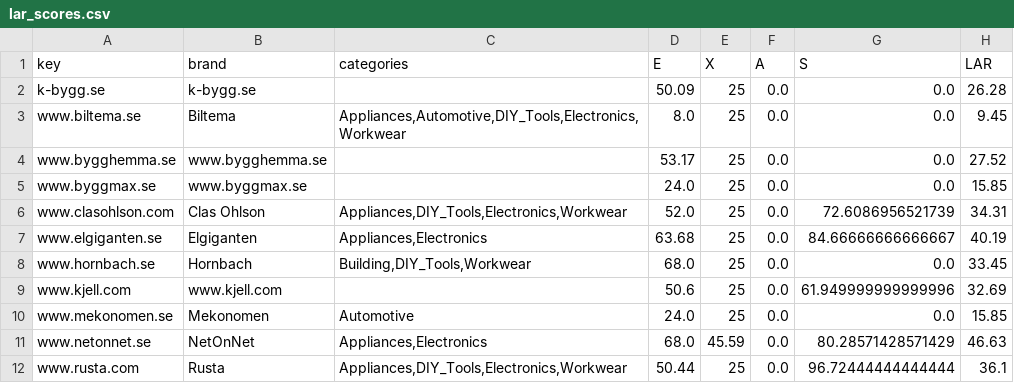
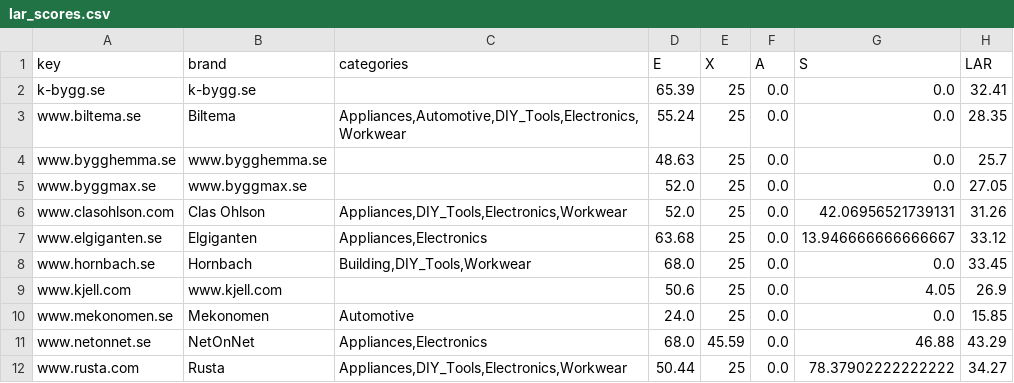
Before and after one commit to RS1987X/ai-shortlist-screener, a CSV file: data/lar_scores.csv, drawn as a sheet.

Commit message:
data: Update LAR scores with confidence weighting
Replaces previous scores with confidence-weighted version that properly
accounts for statistical reliability of ratings based on review counts.

Key Changes:
- NetOnNet maintains #1 ranking (43.29, down from 46.63)
- Rusta moves to #2 (34.27, down from 36.10)
- Elgiganten drops to #3 (33.12, down from 40.19) - appropriate given low review counts

All retailers show S score adjustments reflecting review volume confidence.

```diff
--- a/data/lar_scores.csv
+++ b/data/lar_scores.csv
@@ -1,12 +1,12 @@
 key,brand,categories,E,X,A,S,LAR
-k-bygg.se,k-bygg.se,,50.09,25,0.0,0.0,26.28
-www.biltema.se,Biltema,"Appliances,Automotive,DIY_Tools,Electronics,Workwear",8.0,25,0.0,0.0,9.45
-www.bygghemma.se,www.bygghemma.se,,53.17,25,0.0,0.0,27.52
-www.byggmax.se,www.byggmax.se,,24.0,25,0.0,0.0,15.85
-www.clasohlson.com,Clas Ohlson,"Appliances,DIY_Tools,Electronics,Workwear",52.0,25,0.0,72.6086956521739,34.31
-www.elgiganten.se,Elgiganten,"Appliances,Electronics",63.68,25,0.0,84.66666666666667,40.19
+k-bygg.se,k-bygg.se,,65.39,25,0.0,0.0,32.41
+www.biltema.se,Biltema,"Appliances,Automotive,DIY_Tools,Electronics,Workwear",55.24,25,0.0,0.0,28.35
+www.bygghemma.se,www.bygghemma.se,,48.63,25,0.0,0.0,25.7
+www.byggmax.se,www.byggmax.se,,52.0,25,0.0,0.0,27.05
+www.clasohlson.com,Clas Ohlson,"Appliances,DIY_Tools,Electronics,Workwear",52.0,25,0.0,42.06956521739131,31.26
+www.elgiganten.se,Elgiganten,"Appliances,Electronics",63.68,25,0.0,13.946666666666667,33.12
 www.hornbach.se,Hornbach,"Building,DIY_Tools,Workwear",68.0,25,0.0,0.0,33.45
-www.kjell.com,www.kjell.com,,50.6,25,0.0,61.949999999999996,32.69
+www.kjell.com,www.kjell.com,,50.6,25,0.0,4.05,26.9
 www.mekonomen.se,Mekonomen,Automotive,24.0,25,0.0,0.0,15.85
-www.netonnet.se,NetOnNet,"Appliances,Electronics",68.0,45.59,0.0,80.28571428571429,46.63
-www.rusta.com,Rusta,"Appliances,DIY_Tools,Electronics,Workwear",50.44,25,0.0,96.72444444444444,36.1
+www.netonnet.se,NetOnNet,"Appliances,Electronics",68.0,45.59,0.0,46.88,43.29
+www.rusta.com,Rusta,"Appliances,DIY_Tools,Electronics,Workwear",50.44,25,0.0,78.37902222222222,34.27
```
